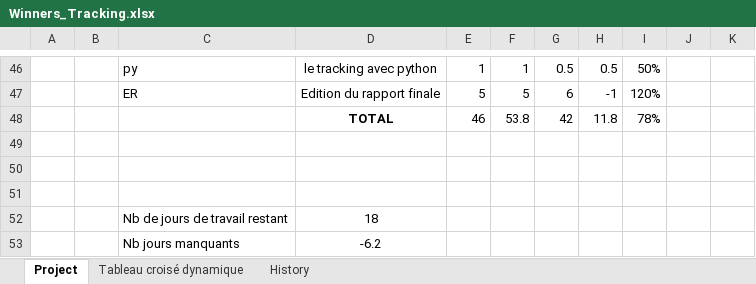
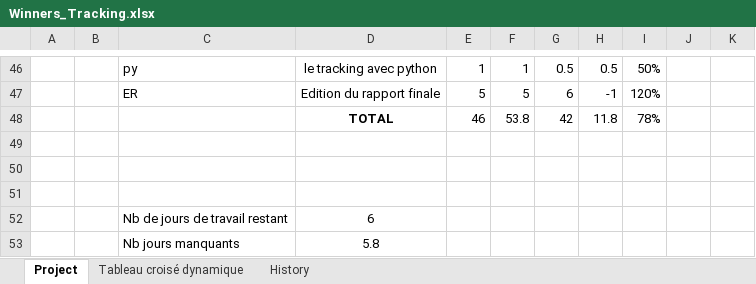
Before and after one commit to Master1-MIAGE-UCA/scrabble-td3-winners, an Excel workbook: Traking/Winners_Tracking.xlsx, sheet Project, drawn as a sheet; only a part is shown, gaps mark what is left out; values as stored, in another font and other column widths than the file's, no borders; the diff names each change by its address in the sheet, - before the commit and + after, or states it on an @@ line.

Commit message:
update version finale tracking

```diff
--- a/Traking/Winners_Tracking.xlsx (sheet Project)
+++ b/Traking/Winners_Tracking.xlsx (sheet Project)
-D52: 18
+D52: 6
-D53: -6.2
+D53: 5.8
```
Also changed, not shown: 1 other file.
